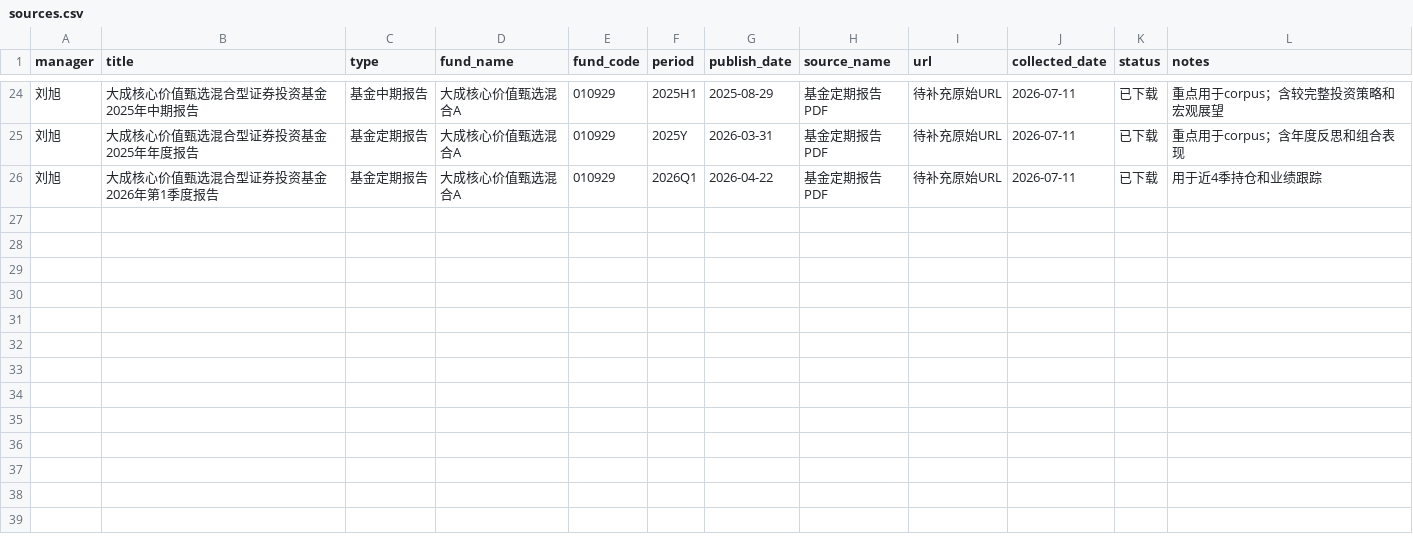
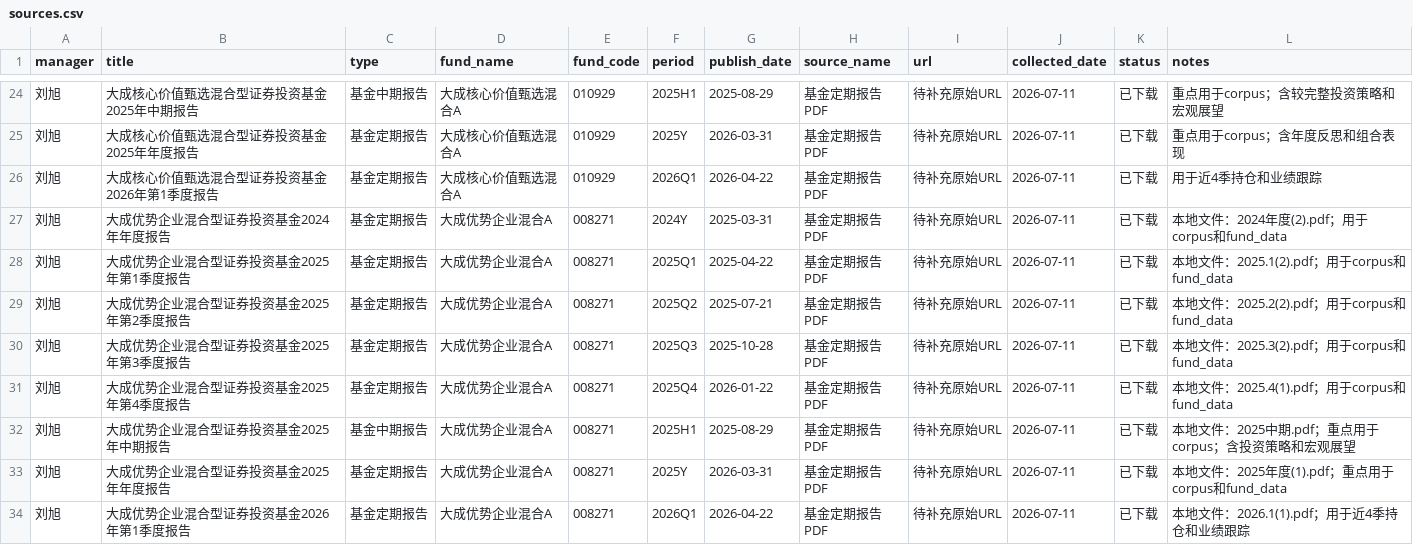
Before and after one commit to BLVK29/top-fund-managers-views, a CSV file: references/managers/liu-xu/sources.csv, drawn as a sheet; only a part is shown, gaps mark what is left out.

Commit message:
add 008271 report sources

```diff
--- a/references/managers/liu-xu/sources.csv
+++ b/references/managers/liu-xu/sources.csv
@@ -26 +26,9 @@ manager,title,type,fund_name,fund_code,period,publish_date,source_name,url,colle
 刘旭,大成核心价值甄选混合型证券投资基金2026年第1季度报告,基金定期报告,大成核心价值甄选混合A,010929,2026Q1,2026-04-22,基金定期报告PDF,待补充原始URL,2026-07-11,已下载,用于近4季持仓和业绩跟踪
+刘旭,大成优势企业混合型证券投资基金2024年年度报告,基金定期报告,大成优势企业混合A,008271,2024Y,2025-03-31,基金定期报告PDF,待补充原始URL,2026-07-11,已下载,本地文件：2024年度(2).pdf；用于corpus和fund_data
+刘旭,大成优势企业混合型证券投资基金2025年第1季度报告,基金定期报告,大成优势企业混合A,008271,2025Q1,2025-04-22,基金定期报告PDF,待补充原始URL,2026-07-11,已下载,本地文件：2025.1(2).pdf；用于corpus和fund_data
+刘旭,大成优势企业混合型证券投资基金2025年第2季度报告,基金定期报告,大成优势企业混合A,008271,2025Q2,2025-07-21,基金定期报告PDF,待补充原始URL,2026-07-11,已下载,本地文件：2025.2(2).pdf；用于corpus和fund_data
+刘旭,大成优势企业混合型证券投资基金2025年第3季度报告,基金定期报告,大成优势企业混合A,008271,2025Q3,2025-10-28,基金定期报告PDF,待补充原始URL,2026-07-11,已下载,本地文件：2025.3(2).pdf；用于corpus和fund_data
+刘旭,大成优势企业混合型证券投资基金2025年第4季度报告,基金定期报告,大成优势企业混合A,008271,2025Q4,2026-01-22,基金定期报告PDF,待补充原始URL,2026-07-11,已下载,本地文件：2025.4(1).pdf；用于corpus和fund_data
+刘旭,大成优势企业混合型证券投资基金2025年中期报告,基金中期报告,大成优势企业混合A,008271,2025H1,2025-08-29,基金定期报告PDF,待补充原始URL,2026-07-11,已下载,本地文件：2025中期.pdf；重点用于corpus；含投资策略和宏观展望
+刘旭,大成优势企业混合型证券投资基金2025年年度报告,基金定期报告,大成优势企业混合A,008271,2025Y,2026-03-31,基金定期报告PDF,待补充原始URL,2026-07-11,已下载,本地文件：2025年度(1).pdf；重点用于corpus和fund_data
+刘旭,大成优势企业混合型证券投资基金2026年第1季度报告,基金定期报告,大成优势企业混合A,008271,2026Q1,2026-04-22,基金定期报告PDF,待补充原始URL,2026-07-11,已下载,本地文件：2026.1(1).pdf；用于近4季持仓和业绩跟踪
```
